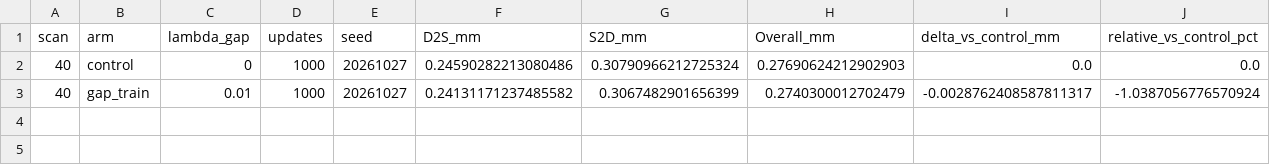
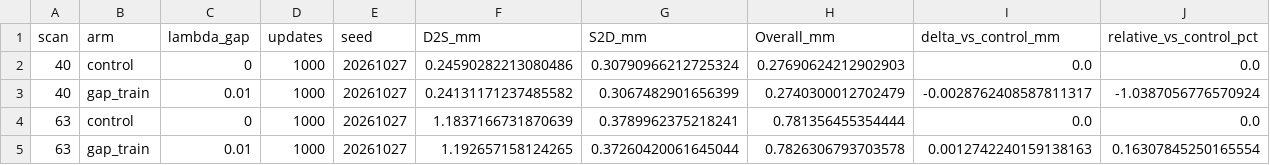
Before and after one commit to gfall-1407/GauDepth, a CSV file: 实验/03_高斯场层归属探索/G1_训练缺口自蒸馏.csv, drawn as a sheet; only a part is shown; rows hold the shown columns only; the diff names each change by its address in the sheet, - before the commit and + after, or states it on an @@ line.

Commit message:
research: retain negative matched scan63 training and safe pause evidence

```diff
--- a/实验/03_高斯场层归属探索/G1_训练缺口自蒸馏.csv
+++ b/实验/03_高斯场层归属探索/G1_训练缺口自蒸馏.csv
+row 4: 63 | control | 0 | 1000 | 20261027 | 1.1837166731870639 | 0.3789962375218241 | 0.781356455354444 | 0.0 | 0.0
+row 5: 63 | gap_train | 0.01 | 1000 | 20261027 | 1.192657158124265 | 0.37260420061645044 | 0.7826306793703578 | 0.0012742240159138163 | 0.16307845250165554
```
Also changed, not shown: 1 other file.
